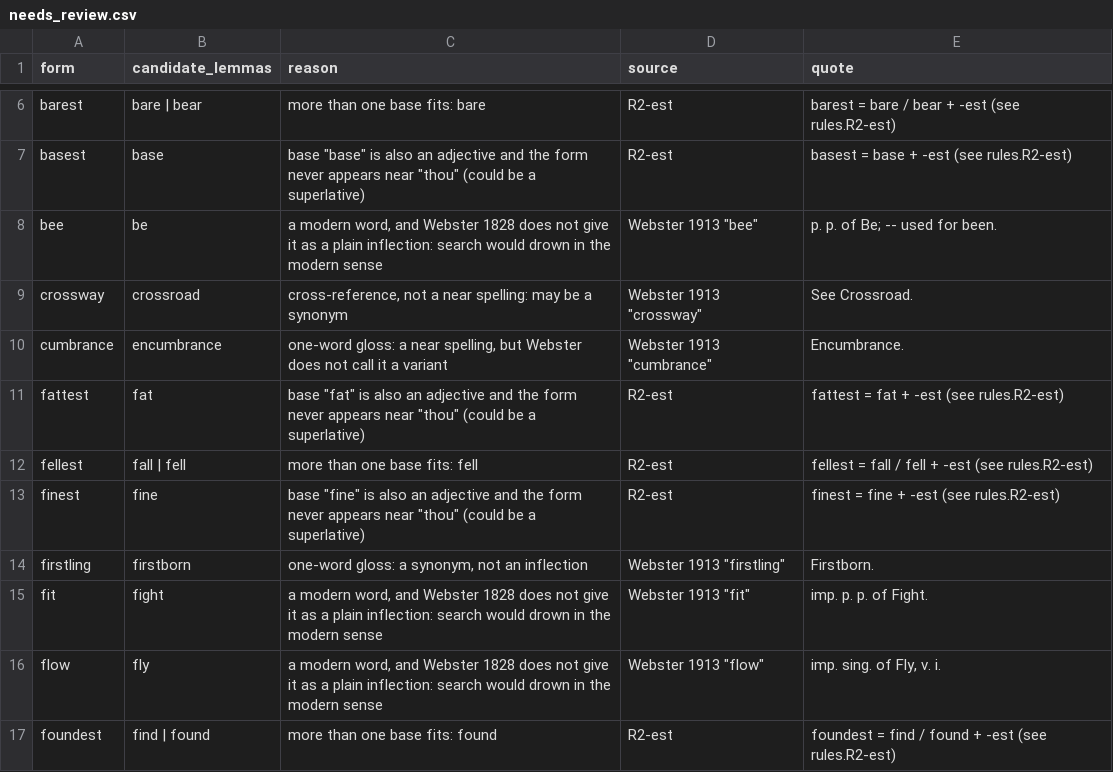
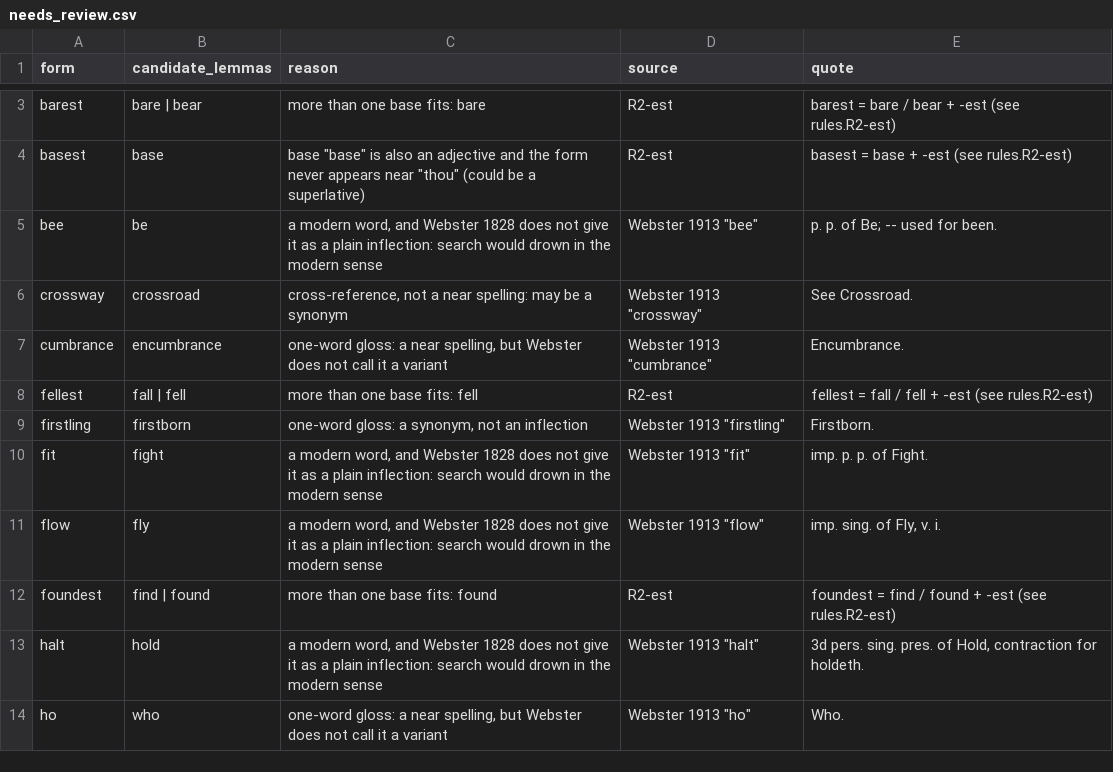
Before and after one commit to Veritas-Essential-Services/canon-corpus, a CSV file: data/lemma_bridge/needs_review.csv, drawn as a sheet; only a part is shown, gaps mark what is left out; the shorter side is filled out with more unchanged rows; the diff covers the shown part only; the diff names each change by its address in the sheet, - before the commit and + after, or states it on an @@ line.

```diff
--- a/data/lemma_bridge/needs_review.csv
+++ b/data/lemma_bridge/needs_review.csv
-row 11: fattest | fat | base "fat" is also an adjective and the form never appears near "thou" (could be a superlative) | R2-est | fattest = fat + -est (see rules.R2-est)
-row 13: finest | fine | base "fine" is also an adjective and the form never appears near "thou" (could be a superlative) | R2-est | finest = fine + -est (see rules.R2-est)
```
Also changed, not shown: 10 removed rows elsewhere in this file, 5 other files.
